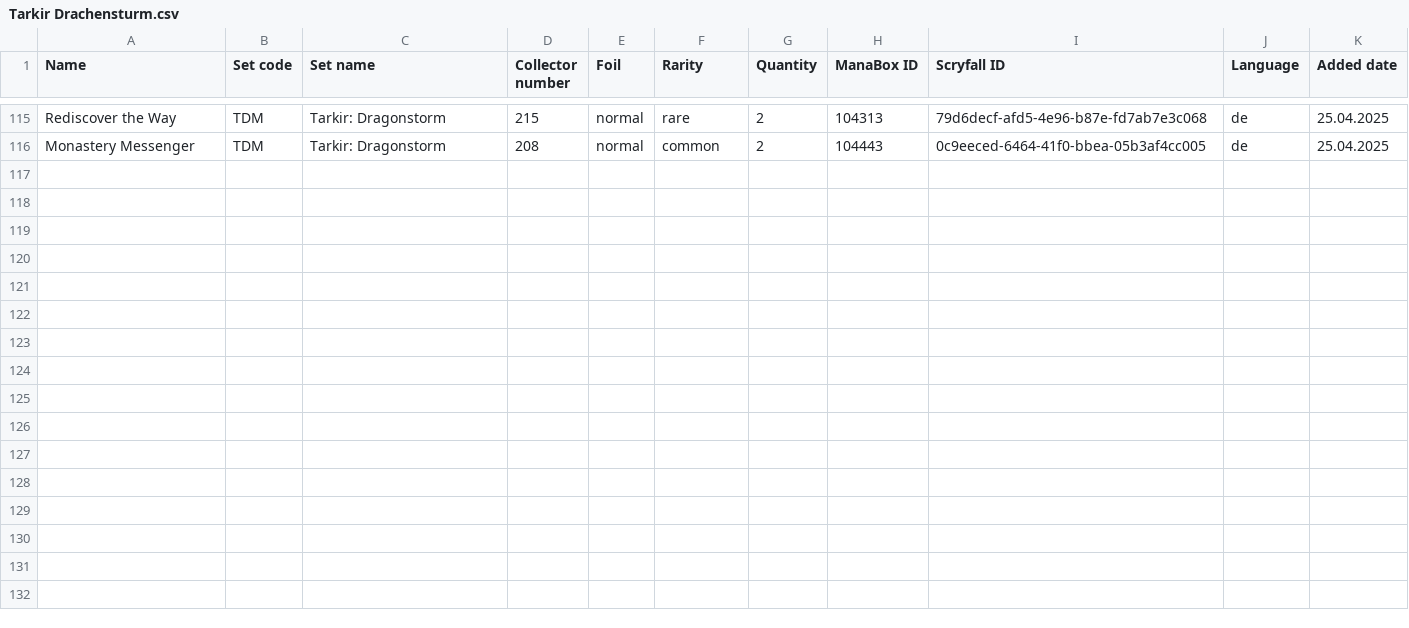
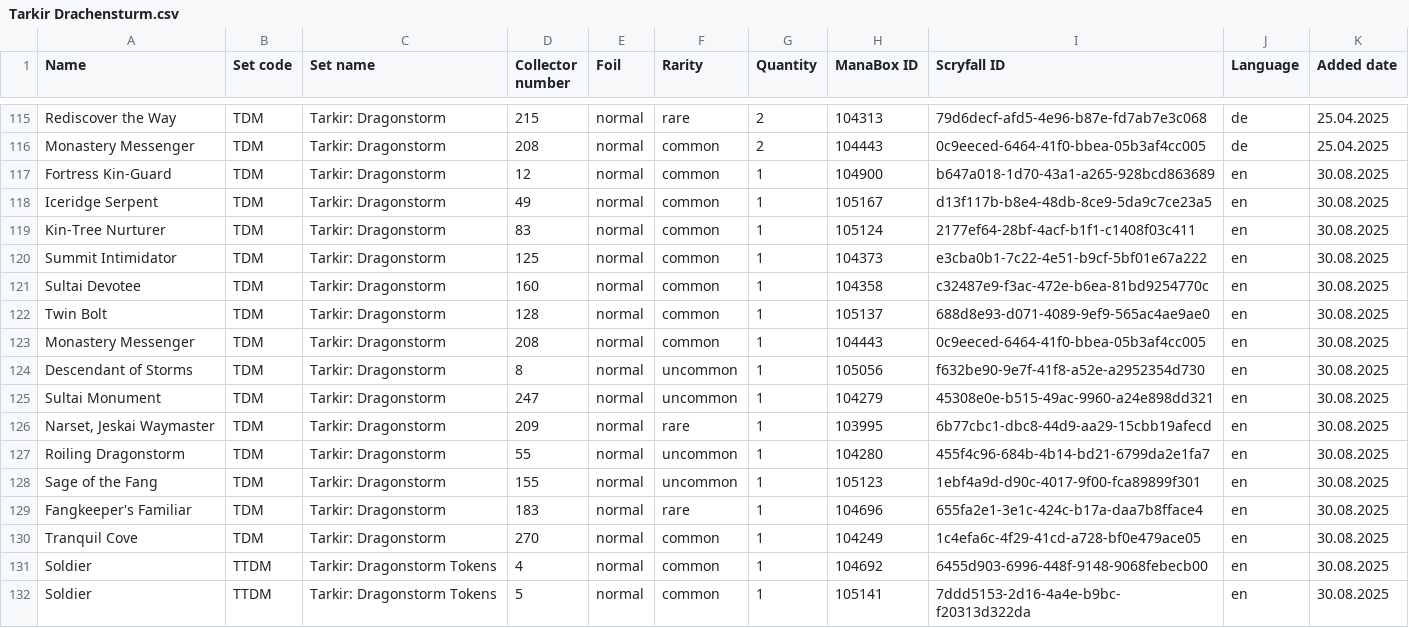
Before and after one commit to Juvinhel/Magic-the-Gathering, a CSV file: Raw/Tarkir Drachensturm.csv, drawn as a sheet; only a part is shown, gaps mark what is left out; the diff names each change by its address in the sheet, - before the commit and + after, or states it on an @@ line.

Commit message:
Added: -Tarkir

```diff
--- a/Raw/Tarkir Drachensturm.csv
+++ b/Raw/Tarkir Drachensturm.csv
+row 117: Fortress Kin-Guard | TDM | Tarkir: Dragonstorm | 12 | normal | common | 1 | 104900 | b647a018-1d70-43a1-a265-928bcd863689 | en | 30.08.2025
+row 118: Iceridge Serpent | TDM | Tarkir: Dragonstorm | 49 | normal | common | 1 | 105167 | d13f117b-b8e4-48db-8ce9-5da9c7ce23a5 | en | 30.08.2025
+row 119: Kin-Tree Nurturer | TDM | Tarkir: Dragonstorm | 83 | normal | common | 1 | 105124 | 2177ef64-28bf-4acf-b1f1-c1408f03c411 | en | 30.08.2025
+row 120: Summit Intimidator | TDM | Tarkir: Dragonstorm | 125 | normal | common | 1 | 104373 | e3cba0b1-7c22-4e51-b9cf-5bf01e67a222 | en | 30.08.2025
+row 121: Sultai Devotee | TDM | Tarkir: Dragonstorm | 160 | normal | common | 1 | 104358 | c32487e9-f3ac-472e-b6ea-81bd9254770c | en | 30.08.2025
+row 122: Twin Bolt | TDM | Tarkir: Dragonstorm | 128 | normal | common | 1 | 105137 | 688d8e93-d071-4089-9ef9-565ac4ae9ae0 | en | 30.08.2025
+row 123: Monastery Messenger | TDM | Tarkir: Dragonstorm | 208 | normal | common | 1 | 104443 | 0c9eeced-6464-41f0-bbea-05b3af4cc005 | en | 30.08.2025
+row 124: Descendant of Storms | TDM | Tarkir: Dragonstorm | 8 | normal | uncommon | 1 | 105056 | f632be90-9e7f-41f8-a52e-a2952354d730 | en | 30.08.2025
+row 125: Sultai Monument | TDM | Tarkir: Dragonstorm | 247 | normal | uncommon | 1 | 104279 | 45308e0e-b515-49ac-9960-a24e898dd321 | en | 30.08.2025
+row 126: Narset, Jeskai Waymaster | TDM | Tarkir: Dragonstorm | 209 | normal | rare | 1 | 103995 | 6b77cbc1-dbc8-44d9-aa29-15cbb19afecd | en | 30.08.2025
+row 127: Roiling Dragonstorm | TDM | Tarkir: Dragonstorm | 55 | normal | uncommon | 1 | 104280 | 455f4c96-684b-4b14-bd21-6799da2e1fa7 | en | 30.08.2025
+row 128: Sage of the Fang | TDM | Tarkir: Dragonstorm | 155 | normal | uncommon | 1 | 105123 | 1ebf4a9d-d90c-4017-9f00-fca89899f301 | en | 30.08.2025
+row 129: Fangkeeper's Familiar | TDM | Tarkir: Dragonstorm | 183 | normal | rare | 1 | 104696 | 655fa2e1-3e1c-424c-b17a-daa7b8fface4 | en | 30.08.2025
+row 130: Tranquil Cove | TDM | Tarkir: Dragonstorm | 270 | normal | common | 1 | 104249 | 1c4efa6c-4f29-41cd-a728-bf0e479ace05 | en | 30.08.2025
+row 131: Soldier | TTDM | Tarkir: Dragonstorm Tokens | 4 | normal | common | 1 | 104692 | 6455d903-6996-448f-9148-9068febecb00 | en | 30.08.2025
+row 132: Soldier | TTDM | Tarkir: Dragonstorm Tokens | 5 | normal | common | 1 | 105141 | 7ddd5153-2d16-4a4e-b9bc-f20313d322da | en | 30.08.2025
```
Also changed, not shown: Collections/Tarkir Drachensturm.csv, Owned.csv, 3 other files.
